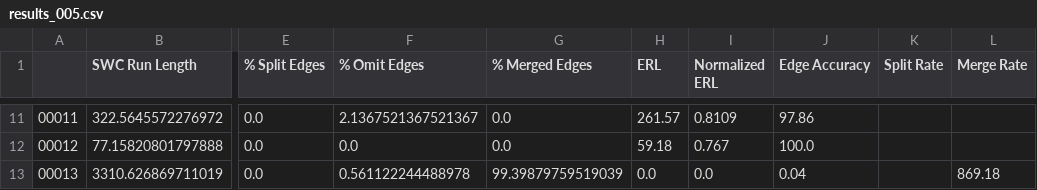
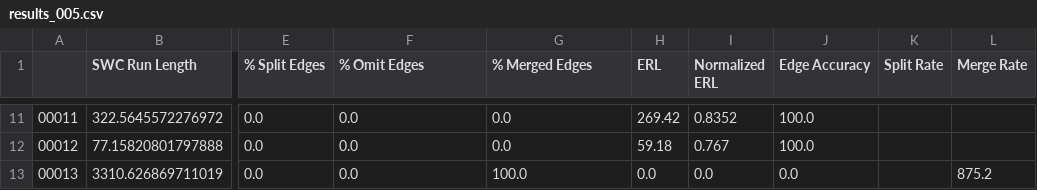
Before and after one commit to AllenNeuralDynamics/image-compression-challenge, a CSV file: baseline_segmentation_results/results_005.csv, drawn as a sheet; only a part is shown, gaps mark what is left out; the diff covers the shown part only; the diff names each change by its address in the sheet, - before the commit and + after, or states it on an @@ line.

```diff
--- a/baseline_segmentation_results/results_005.csv
+++ b/baseline_segmentation_results/results_005.csv
-F11 (% Omit Edges): 2.1367521367521367
+F11 (% Omit Edges): 0.0
-H11 (ERL): 261.57
+H11 (ERL): 269.42
-I11 (Normalized ERL): 0.8109
+I11 (Normalized ERL): 0.8352
-J11 (Edge Accuracy): 97.86
+J11 (Edge Accuracy): 100.0
-F13 (% Omit Edges): 0.561122244488978
+F13 (% Omit Edges): 0.0
-G13 (% Merged Edges): 99.39879759519039
+G13 (% Merged Edges): 100.0
-J13 (Edge Accuracy): 0.04
+J13 (Edge Accuracy): 0.0
-L13 (Merge Rate): 869.18
+L13 (Merge Rate): 875.2
```
Also changed, not shown: 32 edited cells elsewhere in this file, baseline_segmentation_results/results_006.csv, baseline_segmentation_results/results_007.csv, 3 other files.
